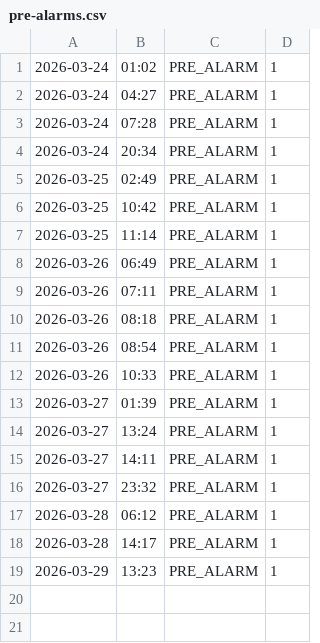
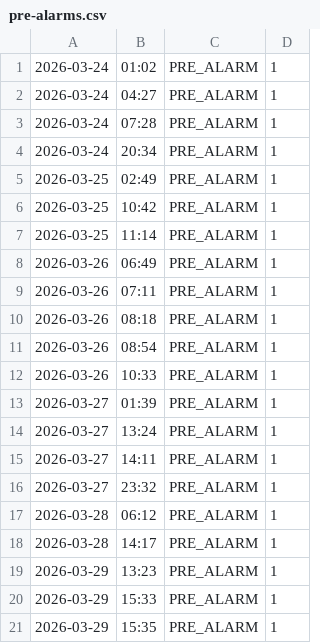
Before and after one commit to sebastianlevinz-rgb/siren-dashboard-tlv, a CSV file: public/data/pre-alarms.csv, drawn as a sheet; the diff names each change by its address in the sheet, - before the commit and + after, or states it on an @@ line.

```diff
--- a/public/data/pre-alarms.csv
+++ b/public/data/pre-alarms.csv
+row 20: 2026-03-29 | 15:33 | PRE_ALARM | 1
+row 21: 2026-03-29 | 15:35 | PRE_ALARM | 1
```
Also changed, not shown: public/data/alerts-by-day-hour.csv, public/data/alerts-raw.csv, 10 other files.
